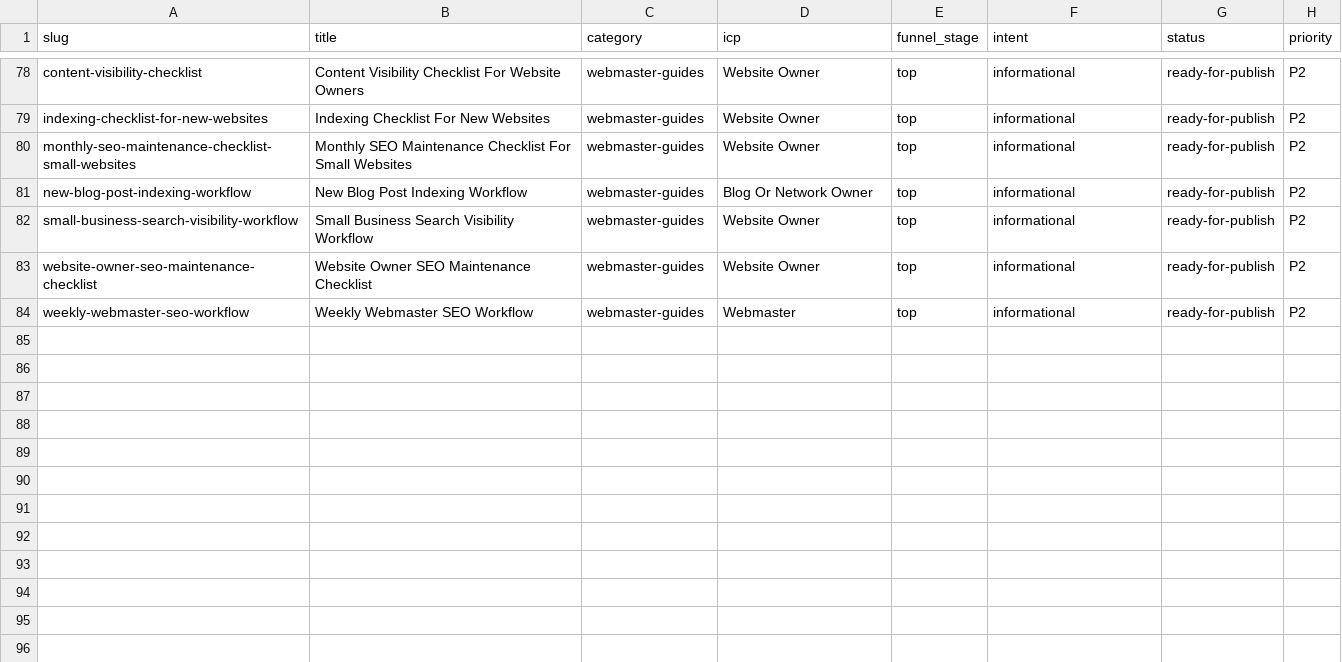
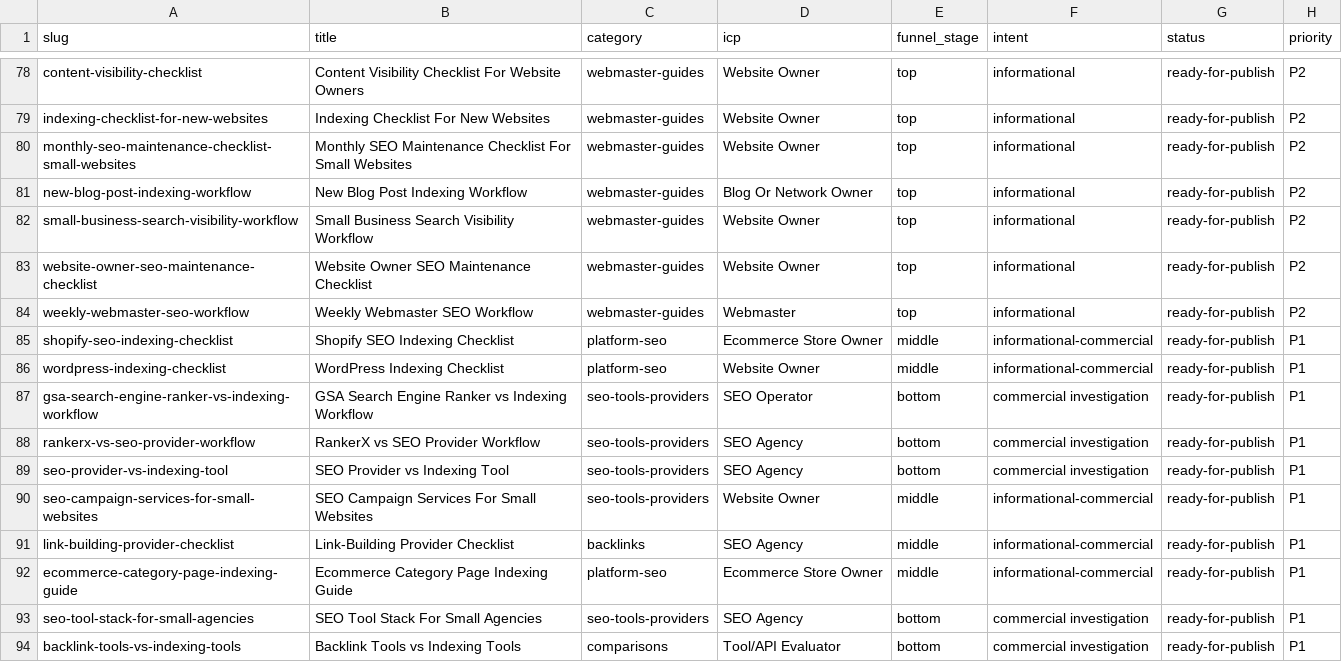
Before and after one commit to Toka2027/freeIndexer_content, a CSV file: pipeline/master-articles.csv, drawn as a sheet; only a part is shown, gaps mark what is left out.

```diff
--- a/pipeline/master-articles.csv
+++ b/pipeline/master-articles.csv
@@ -84 +84,11 @@ website-owner-seo-maintenance-checklist,Website Owner SEO Maintenance Checklist,
 weekly-webmaster-seo-workflow,Weekly Webmaster SEO Workflow,webmaster-guides,Webmaster,top,informational,ready-for-publish,P2
+shopify-seo-indexing-checklist,Shopify SEO Indexing Checklist,platform-seo,Ecommerce Store Owner,middle,informational-commercial,ready-for-publish,P1
+wordpress-indexing-checklist,WordPress Indexing Checklist,platform-seo,Website Owner,middle,informational-commercial,ready-for-publish,P1
+gsa-search-engine-ranker-vs-indexing-workflow,GSA Search Engine Ranker vs Indexing Workflow,seo-tools-providers,SEO Operator,bottom,commercial investigation,ready-for-publish,P1
+rankerx-vs-seo-provider-workflow,RankerX vs SEO Provider Workflow,seo-tools-providers,SEO Agency,bottom,commercial investigation,ready-for-publish,P1
+seo-provider-vs-indexing-tool,SEO Provider vs Indexing Tool,seo-tools-providers,SEO Agency,bottom,commercial investigation,ready-for-publish,P1
+seo-campaign-services-for-small-websites,SEO Campaign Services For Small Websites,seo-tools-providers,Website Owner,middle,informational-commercial,ready-for-publish,P1
+link-building-provider-checklist,Link-Building Provider Checklist,backlinks,SEO Agency,middle,informational-commercial,ready-for-publish,P1
+ecommerce-category-page-indexing-guide,Ecommerce Category Page Indexing Guide,platform-seo,Ecommerce Store Owner,middle,informational-commercial,ready-for-publish,P1
+seo-tool-stack-for-small-agencies,SEO Tool Stack For Small Agencies,seo-tools-providers,SEO Agency,bottom,commercial investigation,ready-for-publish,P1
+backlink-tools-vs-indexing-tools,Backlink Tools vs Indexing Tools,comparisons,Tool/API Evaluator,bottom,commercial investigation,ready-for-publish,P1
```
Also changed, not shown: pipeline/publishing-tracker.csv, 22 other files.
